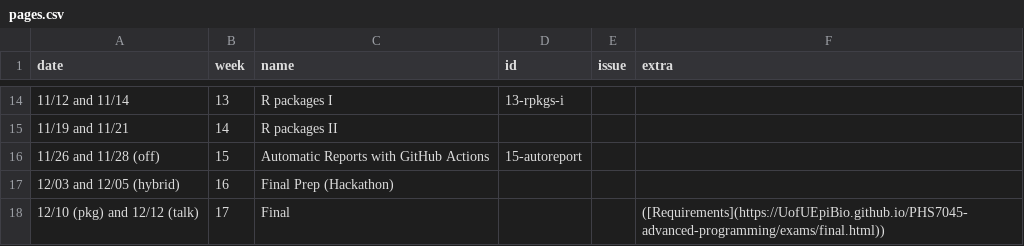
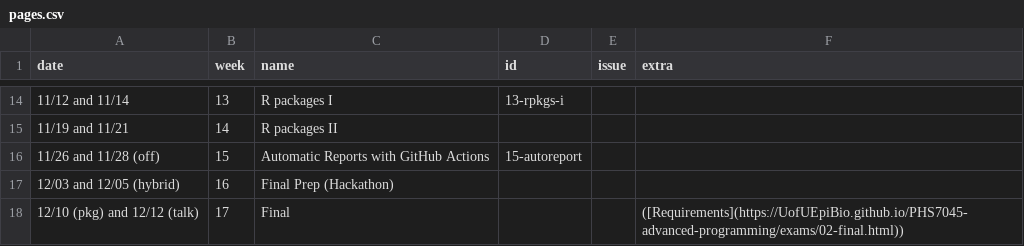
Before and after one commit to UofUEpiBio/PHS7045-advanced-programming, a CSV file: pages.csv, drawn as a sheet; only a part is shown, gaps mark what is left out.

```diff
--- a/pages.csv
+++ b/pages.csv
@@ -17,2 +17,2 @@ date,week,name,id,issue,extra
 12/03 and 12/05 (hybrid),16,Final Prep (Hackathon),,,
-12/10 (pkg) and 12/12 (talk),17,Final,,,([Requirements](https://UofUEpiBio.github.io/PHS7045-advanced-programming/exams/final.html))
+12/10 (pkg) and 12/12 (talk),17,Final,,,([Requirements](https://UofUEpiBio.github.io/PHS7045-advanced-programming/exams/02-final.html))
```
Also changed, not shown: 1 other file.
